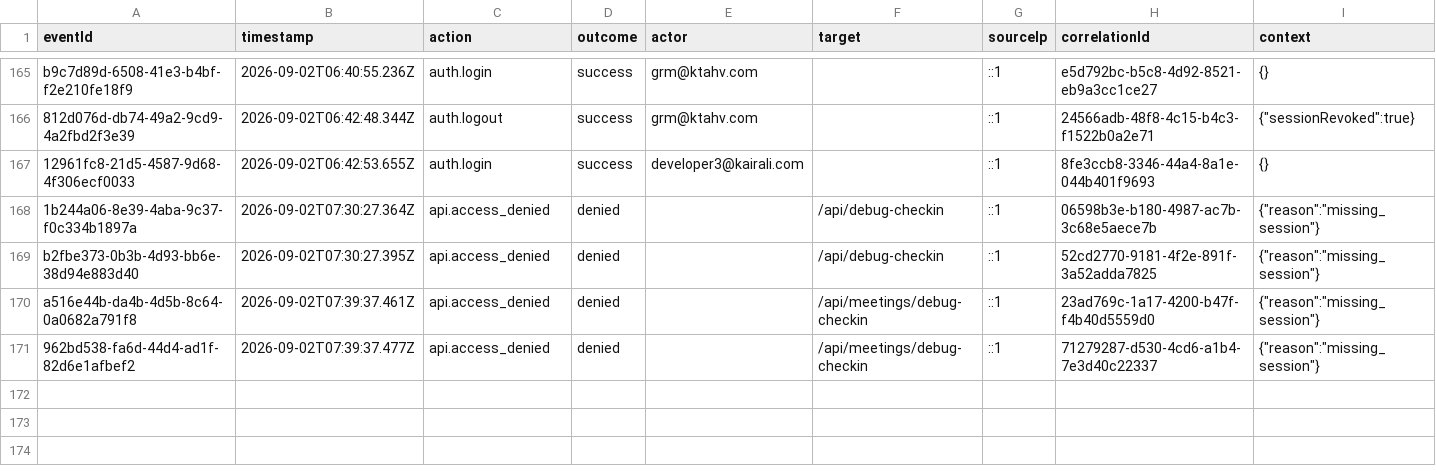
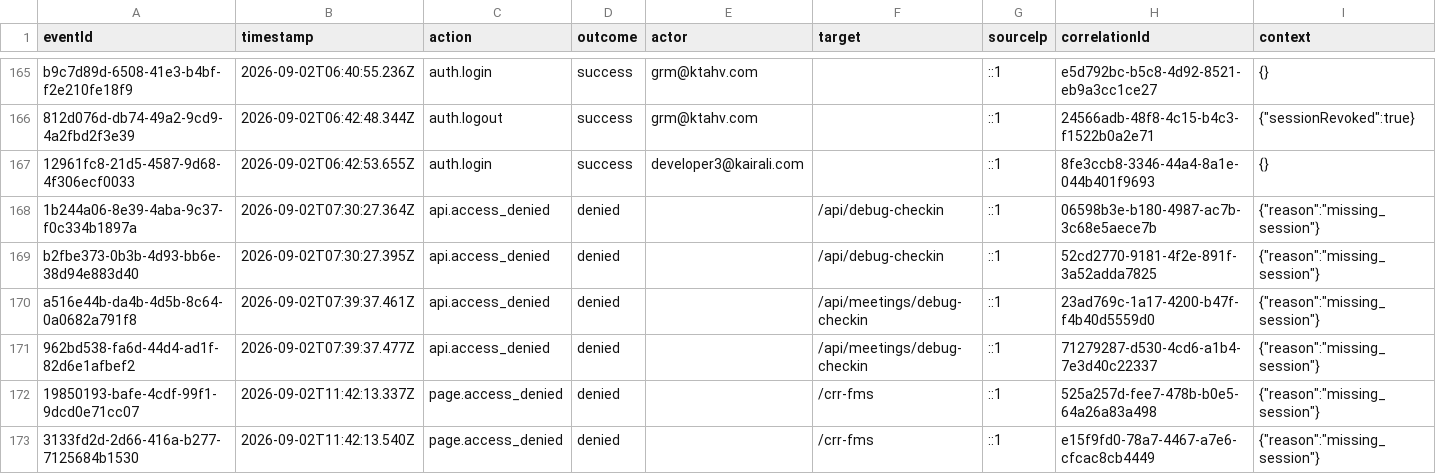
Before and after one commit to Kairali123/staging-kairali-crm, a CSV file: data/security-audit-events.csv, drawn as a sheet; only a part is shown, gaps mark what is left out.

```diff
--- a/data/security-audit-events.csv
+++ b/data/security-audit-events.csv
@@ -171 +171,3 @@ eventId,timestamp,action,outcome,actor,target,sourceIp,correlationId,context
 "962bd538-fa6d-44d4-ad1f-82d6e1afbef2","2026-09-02T07:39:37.477Z","api.access_denied","denied","","/api/meetings/debug-checkin","::1","71279287-d530-4cd6-a1b4-7e3d40c22337","{""reason"":""missing_session""}"
+"19850193-bafe-4cdf-99f1-9dcd0e71cc07","2026-09-02T11:42:13.337Z","page.access_denied","denied","","/crr-fms","::1","525a257d-fee7-478b-b0e5-64a26a83a498","{""reason"":""missing_session""}"
+"3133fd2d-2d66-416a-b277-7125684b1530","2026-09-02T11:42:13.540Z","page.access_denied","denied","","/crr-fms","::1","e15f9fd0-78a7-4467-a7e6-cfcac8cb4449","{""reason"":""missing_session""}"
```
Also changed, not shown: 2 other files.
